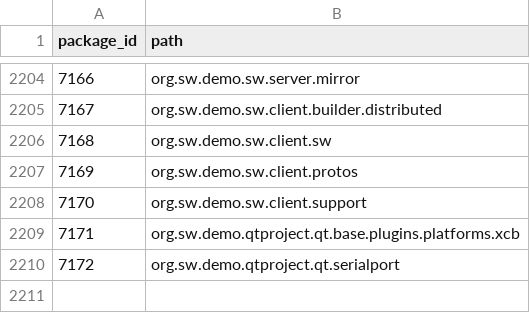
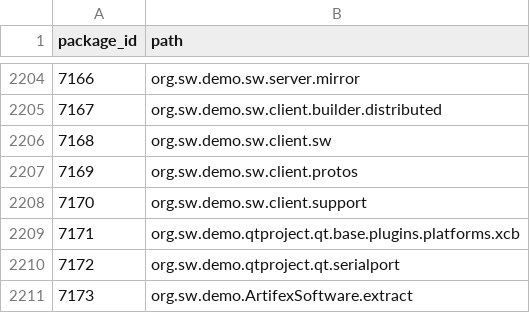
Before and after one commit to SoftwareNetwork/database, a CSV file: package.csv, drawn as a sheet; only a part is shown, gaps mark what is left out.

```diff
--- a/package.csv
+++ b/package.csv
@@ -2210 +2210,2 @@ package_id,path
 7172,org.sw.demo.qtproject.qt.serialport
+7173,org.sw.demo.ArtifexSoftware.extract
```
Also changed, not shown: package_version.csv, 4 other files.
